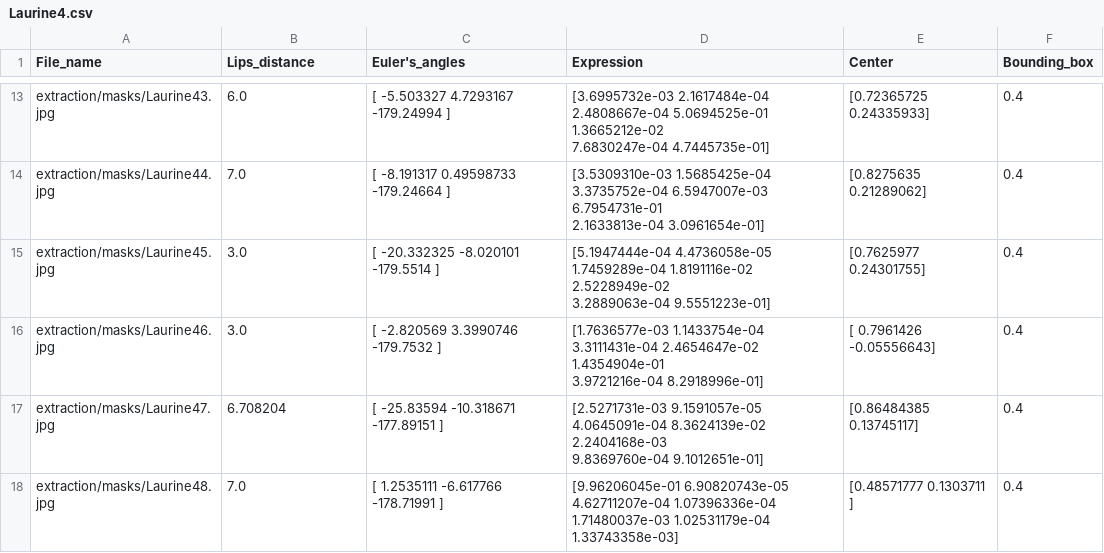
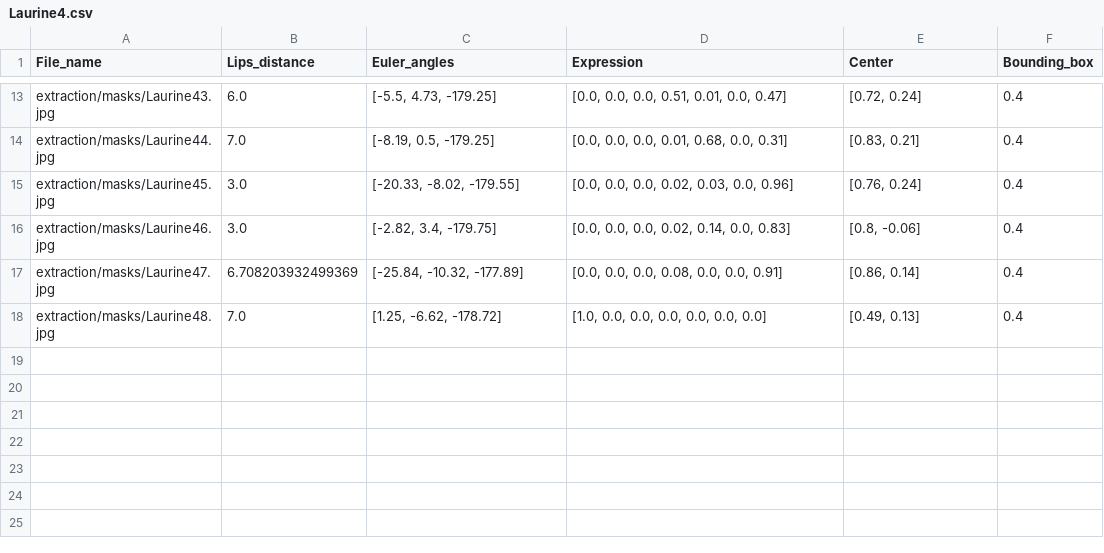
Before and after one commit to LafLaurine/imac2-memoire-ircgn, a CSV file: src/csv/Laurine4.csv, drawn as a sheet; only a part is shown, gaps mark what is left out; ↵ is a line break in a cell; the diff covers the shown part only; the diff names each change by its address in the sheet, - before the commit and + after, or states it on an @@ line.

```diff
--- a/src/csv/Laurine4.csv
+++ b/src/csv/Laurine4.csv
-C1: Euler's_angles
+C1: Euler_angles
-C13 (Euler_angles): [ -5.503327 4.7293167 -179.24994 ]
+C13 (Euler_angles): [-5.5, 4.73, -179.25]
-D13 (Expression): [3.6995732e-03 2.1617484e-04 2.4808667e-04 5.0694525e-01 1.3665212e-02 ↵ 7.6830247e-04 4.7445735e-01]
+D13 (Expression): [0.0, 0.0, 0.0, 0.51, 0.01, 0.0, 0.47]
-E13 (Center): [0.72365725 0.24335933]
+E13 (Center): [0.72, 0.24]
-C14 (Euler_angles): [ -8.191317 0.49598733 -179.24664 ]
+C14 (Euler_angles): [-8.19, 0.5, -179.25]
-D14 (Expression): [3.5309310e-03 1.5685425e-04 3.3735752e-04 6.5947007e-03 6.7954731e-01 ↵ 2.1633813e-04 3.0961654e-01]
+D14 (Expression): [0.0, 0.0, 0.0, 0.01, 0.68, 0.0, 0.31]
-E14 (Center): [0.8275635 0.21289062]
+E14 (Center): [0.83, 0.21]
-C15 (Euler_angles): [ -20.332325 -8.020101 -179.5514 ]
+C15 (Euler_angles): [-20.33, -8.02, -179.55]
-D15 (Expression): [5.1947444e-04 4.4736058e-05 1.7459289e-04 1.8191116e-02 2.5228949e-02 ↵ 3.2889063e-04 9.5551223e-01]
+D15 (Expression): [0.0, 0.0, 0.0, 0.02, 0.03, 0.0, 0.96]
-E15 (Center): [0.7625977 0.24301755]
+E15 (Center): [0.76, 0.24]
-C16 (Euler_angles): [ -2.820569 3.3990746 -179.7532 ]
+C16 (Euler_angles): [-2.82, 3.4, -179.75]
-D16 (Expression): [1.7636577e-03 1.1433754e-04 3.3111431e-04 2.4654647e-02 1.4354904e-01 ↵ 3.9721216e-04 8.2918996e-01]
+D16 (Expression): [0.0, 0.0, 0.0, 0.02, 0.14, 0.0, 0.83]
-E16 (Center): [ 0.7961426 -0.05556643]
+E16 (Center): [0.8, -0.06]
-B17 (Lips_distance): 6.708204
+B17 (Lips_distance): 6.708203932499369
-C17 (Euler_angles): [ -25.83594 -10.318671 -177.89151 ]
+C17 (Euler_angles): [-25.84, -10.32, -177.89]
-D17 (Expression): [2.5271731e-03 9.1591057e-05 4.0645091e-04 8.3624139e-02 2.2404168e-03 ↵ 9.8369760e-04 9.1012651e-01]
+D17 (Expression): [0.0, 0.0, 0.0, 0.08, 0.0, 0.0, 0.91]
-E17 (Center): [0.86484385 0.13745117]
+E17 (Center): [0.86, 0.14]
-C18 (Euler_angles): [ 1.2535111 -6.617766 -178.71991 ]
+C18 (Euler_angles): [1.25, -6.62, -178.72]
-D18 (Expression): [9.96206045e-01 6.90820743e-05 4.62711207e-04 1.07396336e-04 ↵ 1.71480037e-03 1.02531179e-04 1.33743358e-03]
+D18 (Expression): [1.0, 0.0, 0.0, 0.0, 0.0, 0.0, 0.0]
-E18 (Center): [0.48571777 0.1303711 ]
+E18 (Center): [0.49, 0.13]
```
Also changed, not shown: 33 edited cells elsewhere in this file, src/csv/Laurine3.csv, src/csv/Laurine5.csv, 7 other files.
